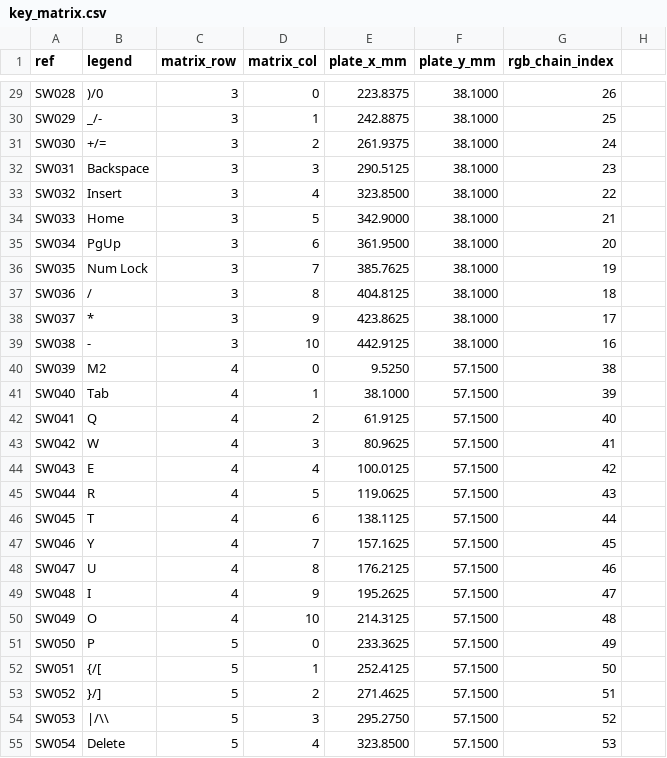
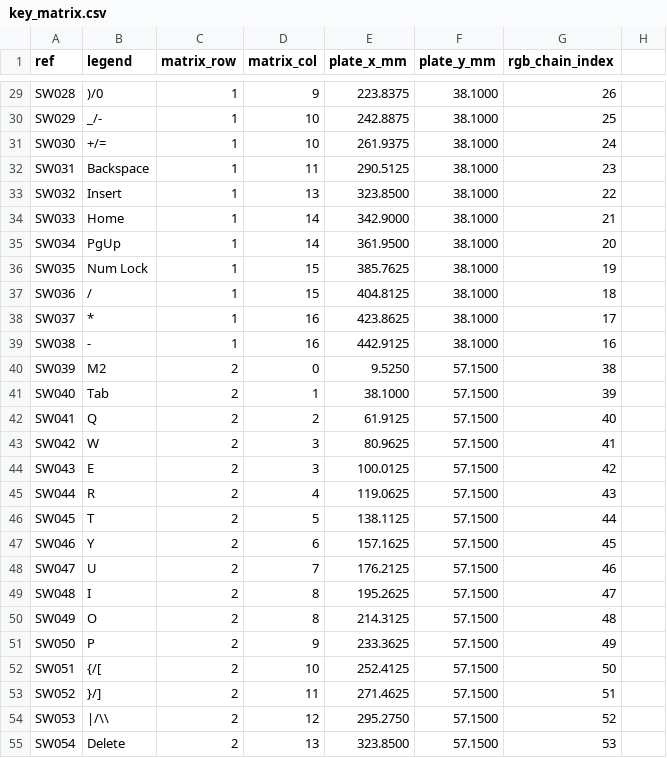
Before and after one commit to 68mschmitt/cleavboard, a CSV file: kicad/firmware/key_matrix.csv, drawn as a sheet; only a part is shown, gaps mark what is left out; the diff covers the shown part only; the diff names each change by its address in the sheet, - before the commit and + after, or states it on an @@ line.

```diff
--- a/kicad/firmware/key_matrix.csv
+++ b/kicad/firmware/key_matrix.csv
-C29:C39 (matrix_row): 3
+C29:C39 (matrix_row): 1
-D29 (matrix_col): 0
+D29 (matrix_col): 9
-D30 (matrix_col): 1
+D30 (matrix_col): 10
-D31 (matrix_col): 2
+D31 (matrix_col): 10
-D32 (matrix_col): 3
+D32 (matrix_col): 11
-D33 (matrix_col): 4
+D33 (matrix_col): 13
-D34 (matrix_col): 5
+D34 (matrix_col): 14
-D35 (matrix_col): 6
+D35 (matrix_col): 14
-D36 (matrix_col): 7
+D36 (matrix_col): 15
-D37 (matrix_col): 8
+D37 (matrix_col): 15
-D38 (matrix_col): 9
+D38 (matrix_col): 16
-D39 (matrix_col): 10
+D39 (matrix_col): 16
-C40:C50 (matrix_row): 4
+C40:C50 (matrix_row): 2
-D44 (matrix_col): 4
+D44 (matrix_col): 3
-D45 (matrix_col): 5
+D45 (matrix_col): 4
-D46 (matrix_col): 6
+D46 (matrix_col): 5
-D47 (matrix_col): 7
+D47 (matrix_col): 6
-D48 (matrix_col): 8
+D48 (matrix_col): 7
-D49 (matrix_col): 9
+D49 (matrix_col): 8
-D50 (matrix_col): 10
+D50 (matrix_col): 8
-C51:C55 (matrix_row): 5
+C51:C55 (matrix_row): 2
-D51 (matrix_col): 0
+D51 (matrix_col): 9
-D52 (matrix_col): 1
+D52 (matrix_col): 10
-D53 (matrix_col): 2
+D53 (matrix_col): 11
-D54 (matrix_col): 3
+D54 (matrix_col): 12
-D55 (matrix_col): 4
+D55 (matrix_col): 13
```
Also changed, not shown: 149 edited cells elsewhere in this file, 9 other files.
